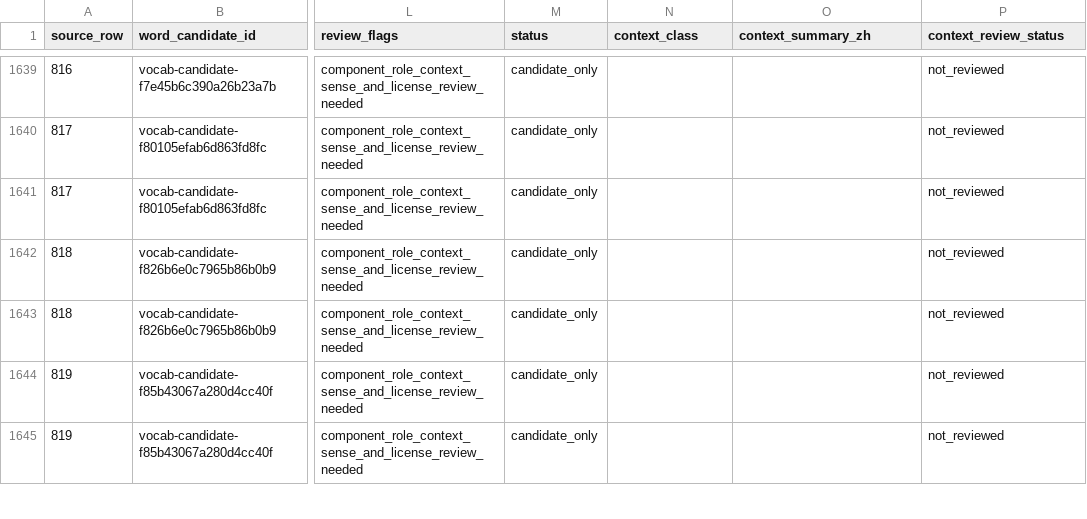
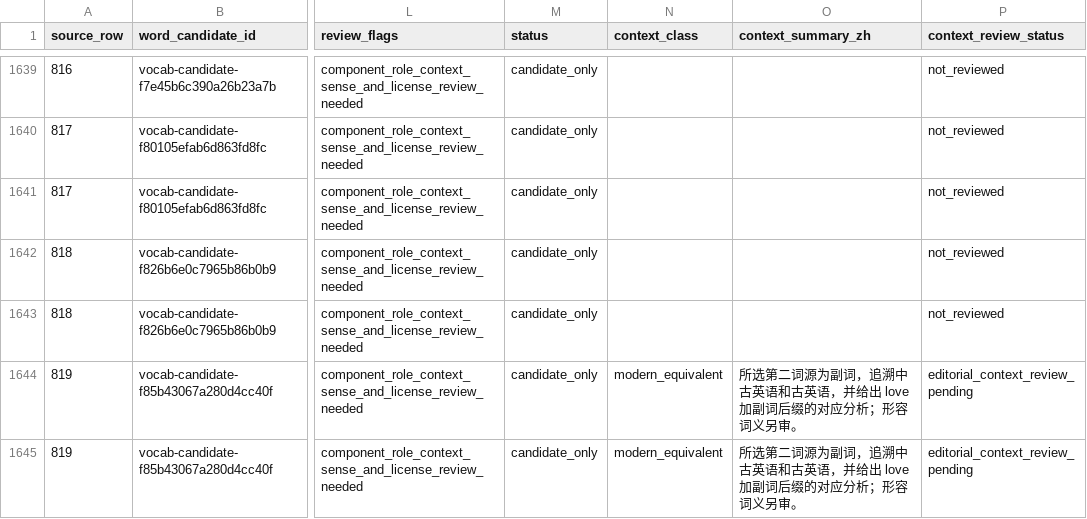
Before and after one commit to AloofLW/Etyra, a CSV file: docs/MORPHOLOGY_COMPONENT_CONTEXT_QUEUE.csv, drawn as a sheet; only a part is shown, gaps mark what is left out; the diff covers the shown part only; the diff names each change by its address in the sheet, - before the commit and + after, or states it on an @@ line.

```diff
--- a/docs/MORPHOLOGY_COMPONENT_CONTEXT_QUEUE.csv
+++ b/docs/MORPHOLOGY_COMPONENT_CONTEXT_QUEUE.csv
-N1644:N1645 (context_class): (empty)
+N1644:N1645 (context_class): modern_equivalent
-O1644:O1645 (context_summary_zh): (empty)
+O1644:O1645 (context_summary_zh): 所选第二词源为副词，追溯中古英语和古英语，并给出 love 加副词后缀的对应分析；形容词义另审。
-P1644:P1645 (context_review_status): not_reviewed
+P1644:P1645 (context_review_status): editorial_context_review_pending
```
Also changed, not shown: 66 edited cells elsewhere in this file, docs/MORPHOLOGY_CONTEXT_REVIEW_PILOT.csv, docs/NUMBERED_ETYMOLOGY_REVIEW_QUEUE.csv, 2 other files.
